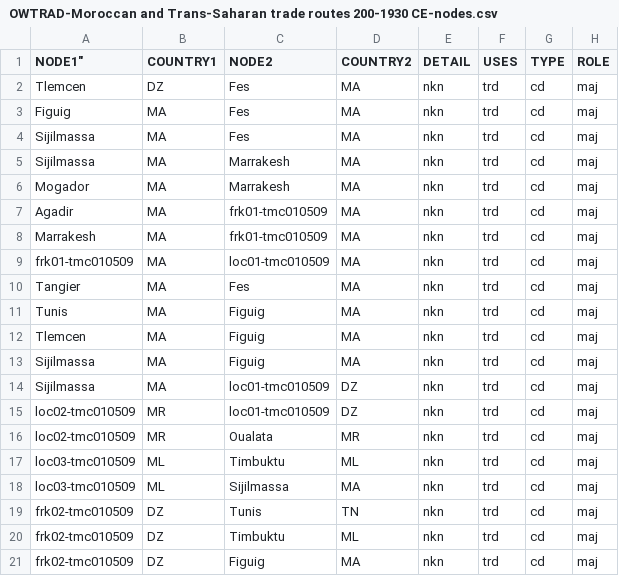
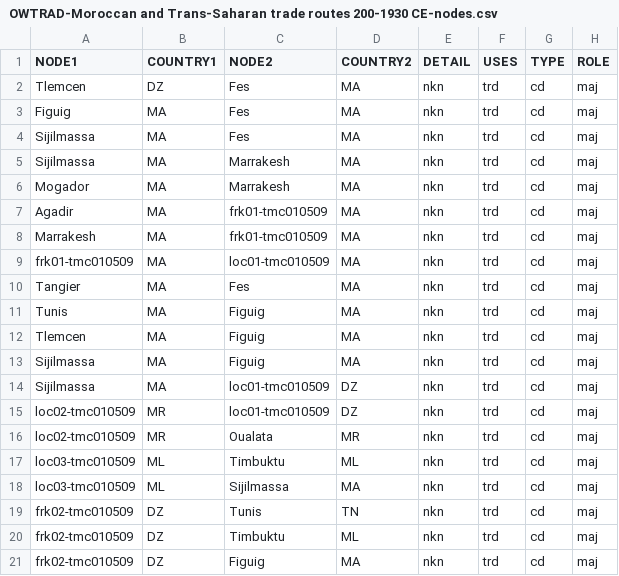
Before and after one commit to labseven/OWTRAD-Files, a CSV file: OWTRAD-Moroccan and Trans-Saharan trade routes 200-1930 CE-nodes.csv, drawn as a sheet; only a part is shown; the diff names each change by its address in the sheet, - before the commit and + after, or states it on an @@ line.

Commit message:
Taking out an undesired "

```diff
--- a/OWTRAD-Moroccan and Trans-Saharan trade routes 200-1930 CE-nodes.csv
+++ b/OWTRAD-Moroccan and Trans-Saharan trade routes 200-1930 CE-nodes.csv
-A1: NODE1"
+A1: NODE1
```
